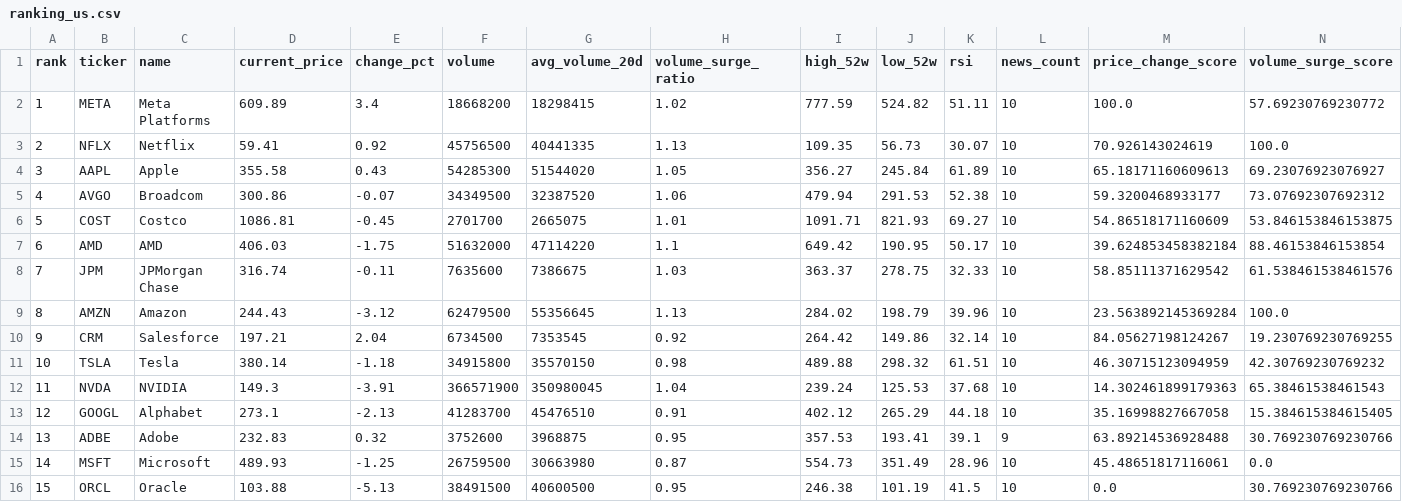
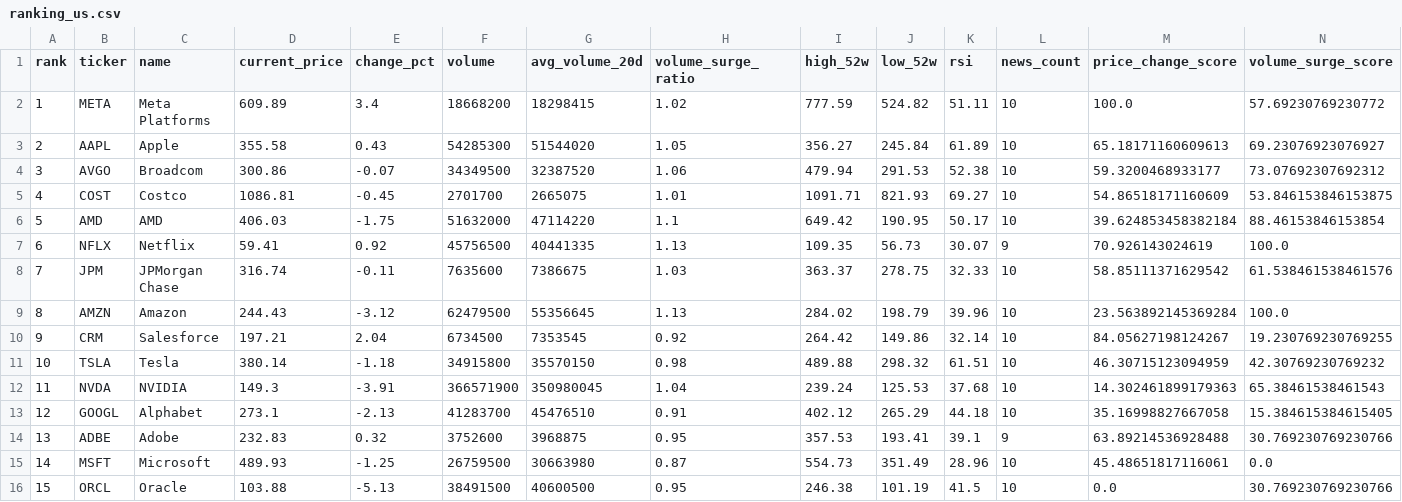
Before and after one commit to ynokinawa19-lgtm/stock-ranking-app, a CSV file: data/ranking_us.csv, drawn as a sheet; only a part is shown; removed rows and columns are numbered as before the commit, all else as after; rows hold the shown columns only; the diff names each change by its address in the sheet, - before the commit and + after, or states it on an @@ line.

```diff
--- a/data/ranking_us.csv
+++ b/data/ranking_us.csv
-row 3: 2 | NFLX | Netflix | 59.41 | 0.92 | 45756500 | 40441335 | 1.13 | 109.35 | 56.73 | 30.07 | 10 | 70.926143024619 | 100.0
-A3 (rank): 3
+A3 (rank): 2
-A4 (rank): 4
+A4 (rank): 3
-A5 (rank): 5
+A5 (rank): 4
-A6 (rank): 6
+A6 (rank): 5
+row 7: 6 | NFLX | Netflix | 59.41 | 0.92 | 45756500 | 40441335 | 1.13 | 109.35 | 56.73 | 30.07 | 9 | 70.926143024619 | 100.0
```
Also changed, not shown: data/ranking_jp.csv, 3 other files.
